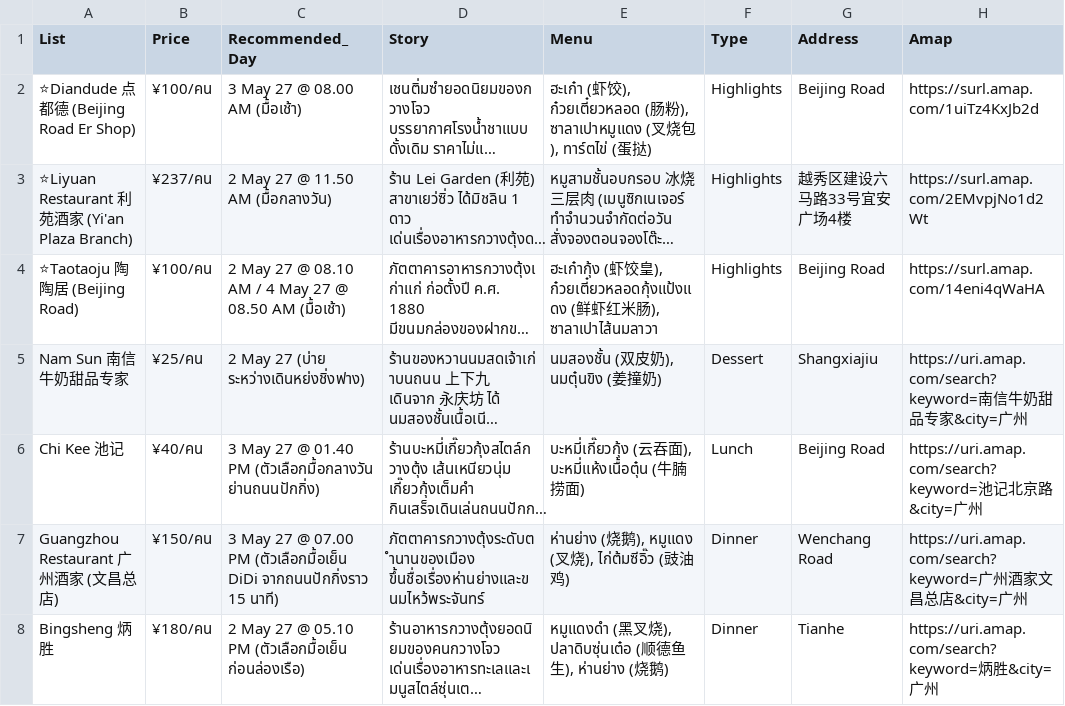
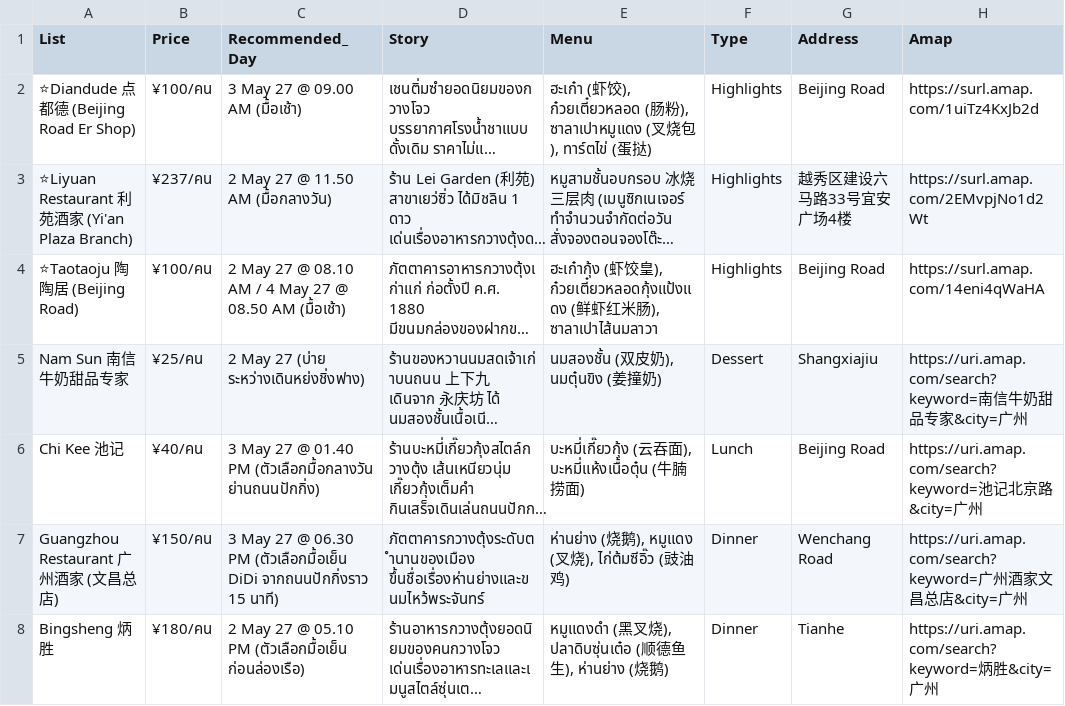
Before and after one commit to asamaliammukda-ux/guangzhou2027, a CSV file: data/restaurants.csv, drawn as a sheet; only a part is shown; long unchanged cells end in …; the diff names each change by its address in the sheet, - before the commit and + after, or states it on an @@ line.

```diff
--- a/data/restaurants.csv
+++ b/data/restaurants.csv
-C2 (Recommended_Day): 3 May 27 @ 08.00 AM (มื้อเช้า)
+C2 (Recommended_Day): 3 May 27 @ 09.00 AM (มื้อเช้า)
-C7 (Recommended_Day): …27 @ 07.00 PM (ตัวเลือกมื้อเย็น…
+C7 (Recommended_Day): …27 @ 06.30 PM (ตัวเลือกมื้อเย็น…
```
Also changed, not shown: data/itinerary.csv, 1 other file.
